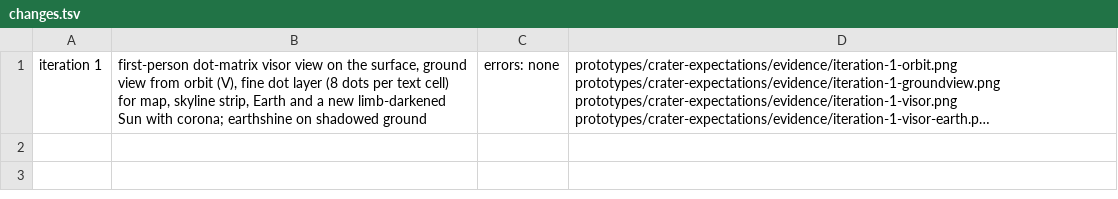
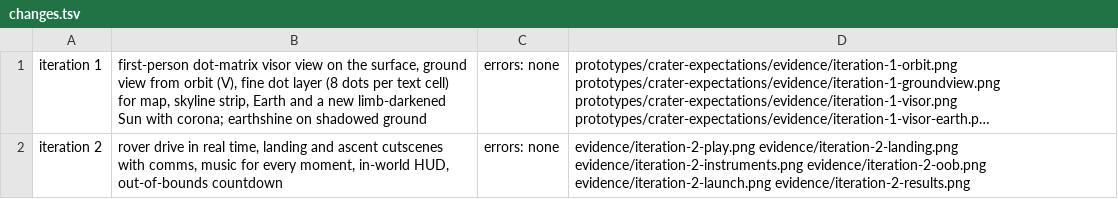
Before and after one commit to mvvhmxd/nasaspaceapps2026, a TSV file: prototypes/crater-expectations/evidence/changes.tsv, drawn as a sheet; long unchanged cells end in …; the diff names each change by its address in the sheet, - before the commit and + after, or states it on an @@ line.

```diff
--- a/prototypes/crater-expectations/evidence/changes.tsv
+++ b/prototypes/crater-expectations/evidence/changes.tsv
+row 2: iteration 2 | rover drive in real time, landing and ascent cutscenes with comms, music for every moment, in-world HUD, out-of-bounds countdown | errors: none | evidence/iteration-2-play.png evidence/iteration-2-landing.png evidence/iteration-2-instruments.png evidence/iteration-2-oob.png evidence/iteration-2-launch.png evidence/iteration-2-results.png
```
Also changed, not shown: 10 other files.
